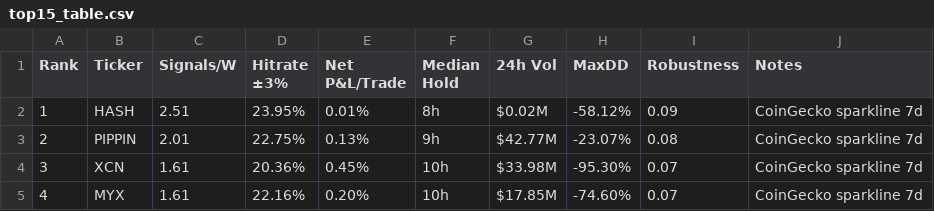
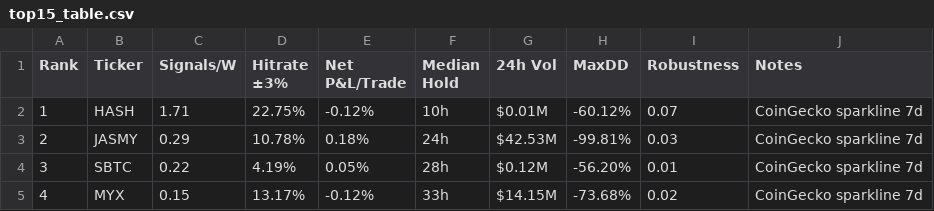
Before and after one commit to Philshirt18/TR, a CSV file: outputs/top15_table.csv, drawn as a sheet; only a part is shown; the diff covers the shown part only.

```diff
--- a/outputs/top15_table.csv
+++ b/outputs/top15_table.csv
@@ -1,5 +1,5 @@
 Rank,Ticker,Signals/W,Hitrate ±3%,Net P&L/Trade,Median Hold,24h Vol,MaxDD,Robustness,Notes
-1,HASH,2.51,23.95%,0.01%,8h,$0.02M,-58.12%,0.09,CoinGecko sparkline 7d
-2,PIPPIN,2.01,22.75%,0.13%,9h,$42.77M,-23.07%,0.08,CoinGecko sparkline 7d
-3,XCN,1.61,20.36%,0.45%,10h,$33.98M,-95.30%,0.07,CoinGecko sparkline 7d
-4,MYX,1.61,22.16%,0.20%,10h,$17.85M,-74.60%,0.07,CoinGecko sparkline 7d
+1,HASH,1.71,22.75%,-0.12%,10h,$0.01M,-60.12%,0.07,CoinGecko sparkline 7d
+2,JASMY,0.29,10.78%,0.18%,24h,$42.53M,-99.81%,0.03,CoinGecko sparkline 7d
+3,SBTC,0.22,4.19%,0.05%,28h,$0.12M,-56.20%,0.01,CoinGecko sparkline 7d
+4,MYX,0.15,13.17%,-0.12%,33h,$14.15M,-73.68%,0.02,CoinGecko sparkline 7d
```
Also changed, not shown: 78 edited cells elsewhere in this file, 1 other file.
